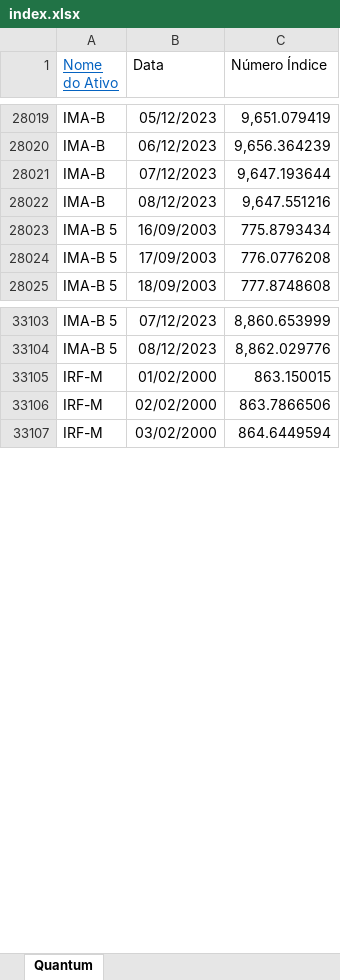
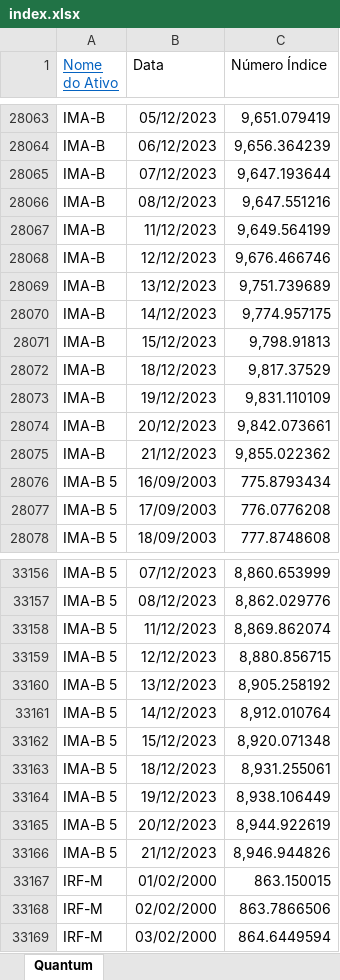
Before and after one commit to LFernando-Jr/desempenho-ativos, an Excel workbook: Dados/index.xlsx, sheet Quantum, drawn as a sheet; only a part is shown, gaps mark what is left out; values as stored, in another font and other column widths than the file's, no borders; the diff covers the shown part only; the diff names each change by its address in the sheet, - before the commit and + after, or states it on an @@ line.

```diff
--- a/Dados/index.xlsx (sheet Quantum)
+++ b/Dados/index.xlsx (sheet Quantum)
+row 28067: IMA-B | 11/12/2023 | 9,649.564199
+row 28068: IMA-B | 12/12/2023 | 9,676.466746
+row 28069: IMA-B | 13/12/2023 | 9,751.739689
+row 28070: IMA-B | 14/12/2023 | 9,774.957175
+row 28071: IMA-B | 15/12/2023 | 9,798.91813
+row 28072: IMA-B | 18/12/2023 | 9,817.37529
+row 28073: IMA-B | 19/12/2023 | 9,831.110109
+row 28074: IMA-B | 20/12/2023 | 9,842.073661
+row 28075: IMA-B | 21/12/2023 | 9,855.022362
+row 33158: IMA-B 5 | 11/12/2023 | 8,869.862074
+row 33159: IMA-B 5 | 12/12/2023 | 8,880.856715
+row 33160: IMA-B 5 | 13/12/2023 | 8,905.258192
+row 33161: IMA-B 5 | 14/12/2023 | 8,912.010764
+row 33162: IMA-B 5 | 15/12/2023 | 8,920.071348
+row 33163: IMA-B 5 | 18/12/2023 | 8,931.255061
+row 33164: IMA-B 5 | 19/12/2023 | 8,938.106449
+row 33165: IMA-B 5 | 20/12/2023 | 8,944.922619
+row 33166: IMA-B 5 | 21/12/2023 | 8,946.944826
```
Also changed, not shown: 53 added rows elsewhere in this sheet, Dados/fundos.xlsx, 12 other files.
